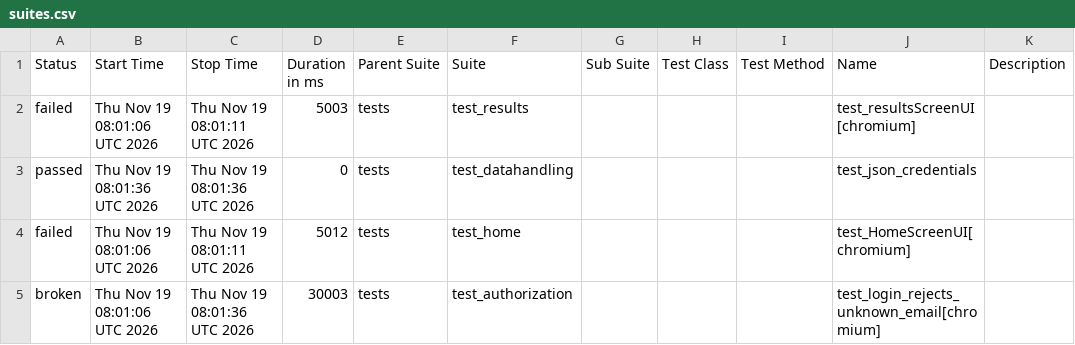
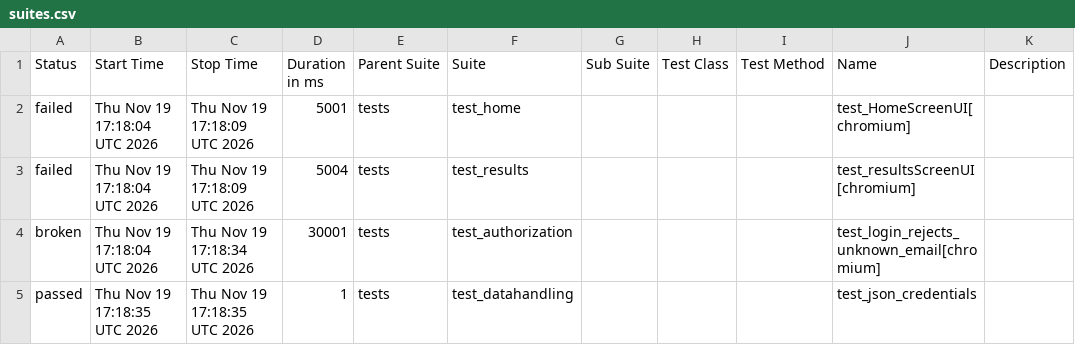
Before and after one commit to shafali-nishad/POM, a CSV file: data/suites.csv, drawn as a sheet.

```diff
--- a/data/suites.csv
+++ b/data/suites.csv
@@ -1,5 +1,5 @@
 "Status","Start Time","Stop Time","Duration in ms","Parent Suite","Suite","Sub Suite","Test Class","Test Method","Name","Description"
-"failed","Thu Nov 19 08:01:06 UTC 2026","Thu Nov 19 08:01:11 UTC 2026","5003","tests","test_results","","","","test_resultsScreenUI[chromium]",""
-"passed","Thu Nov 19 08:01:36 UTC 2026","Thu Nov 19 08:01:36 UTC 2026","0","tests","test_datahandling","","","","test_json_credentials",""
-"failed","Thu Nov 19 08:01:06 UTC 2026","Thu Nov 19 08:01:11 UTC 2026","5012","tests","test_home","","","","test_HomeScreenUI[chromium]",""
-"broken","Thu Nov 19 08:01:06 UTC 2026","Thu Nov 19 08:01:36 UTC 2026","30003","tests","test_authorization","","","","test_login_rejects_unknown_email[chromium]",""
+"failed","Thu Nov 19 17:18:04 UTC 2026","Thu Nov 19 17:18:09 UTC 2026","5001","tests","test_home","","","","test_HomeScreenUI[chromium]",""
+"failed","Thu Nov 19 17:18:04 UTC 2026","Thu Nov 19 17:18:09 UTC 2026","5004","tests","test_results","","","","test_resultsScreenUI[chromium]",""
+"broken","Thu Nov 19 17:18:04 UTC 2026","Thu Nov 19 17:18:34 UTC 2026","30001","tests","test_authorization","","","","test_login_rejects_unknown_email[chromium]",""
+"passed","Thu Nov 19 17:18:35 UTC 2026","Thu Nov 19 17:18:35 UTC 2026","1","tests","test_datahandling","","","","test_json_credentials",""
```
Also changed, not shown: 24 other files.
